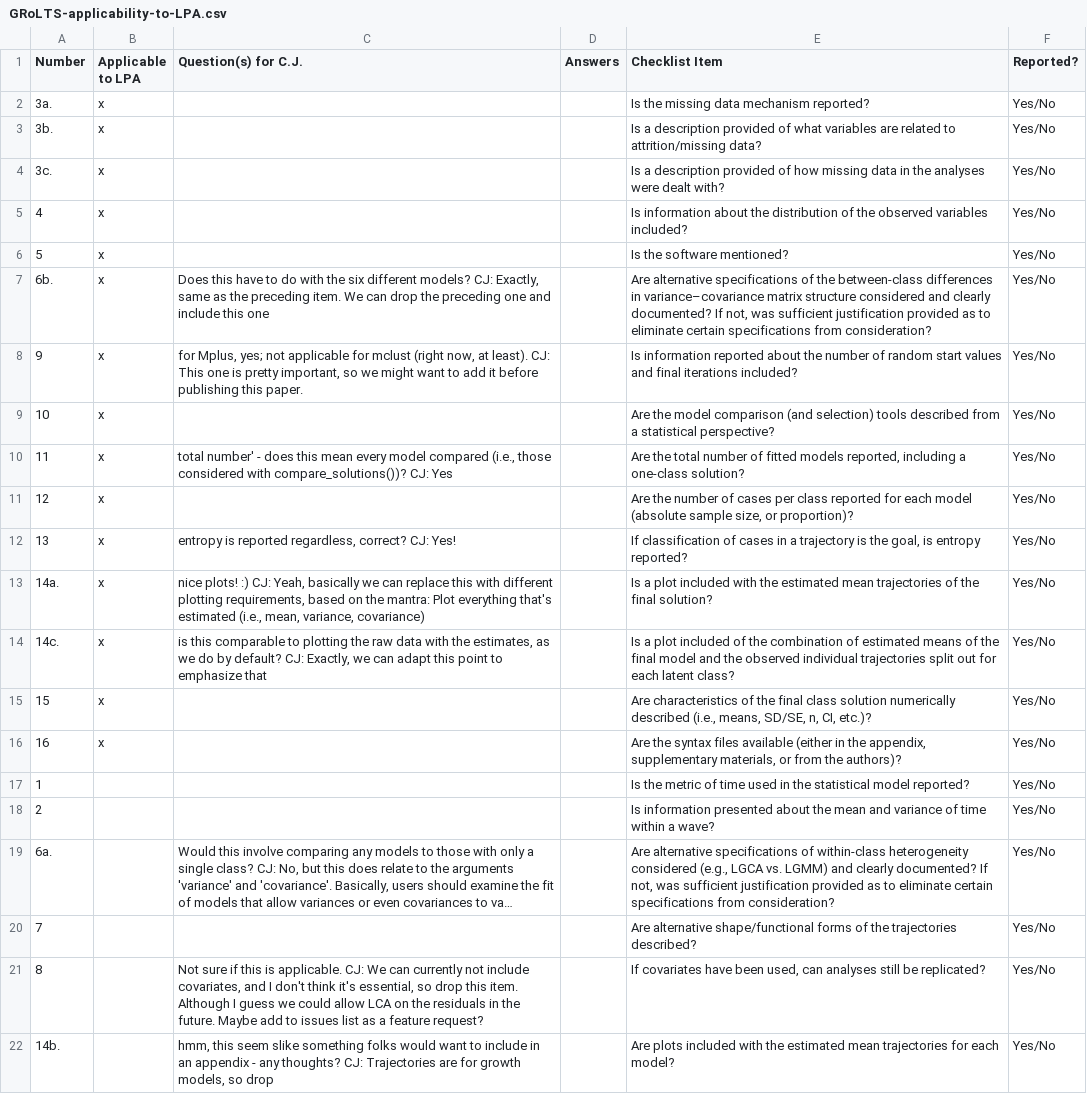
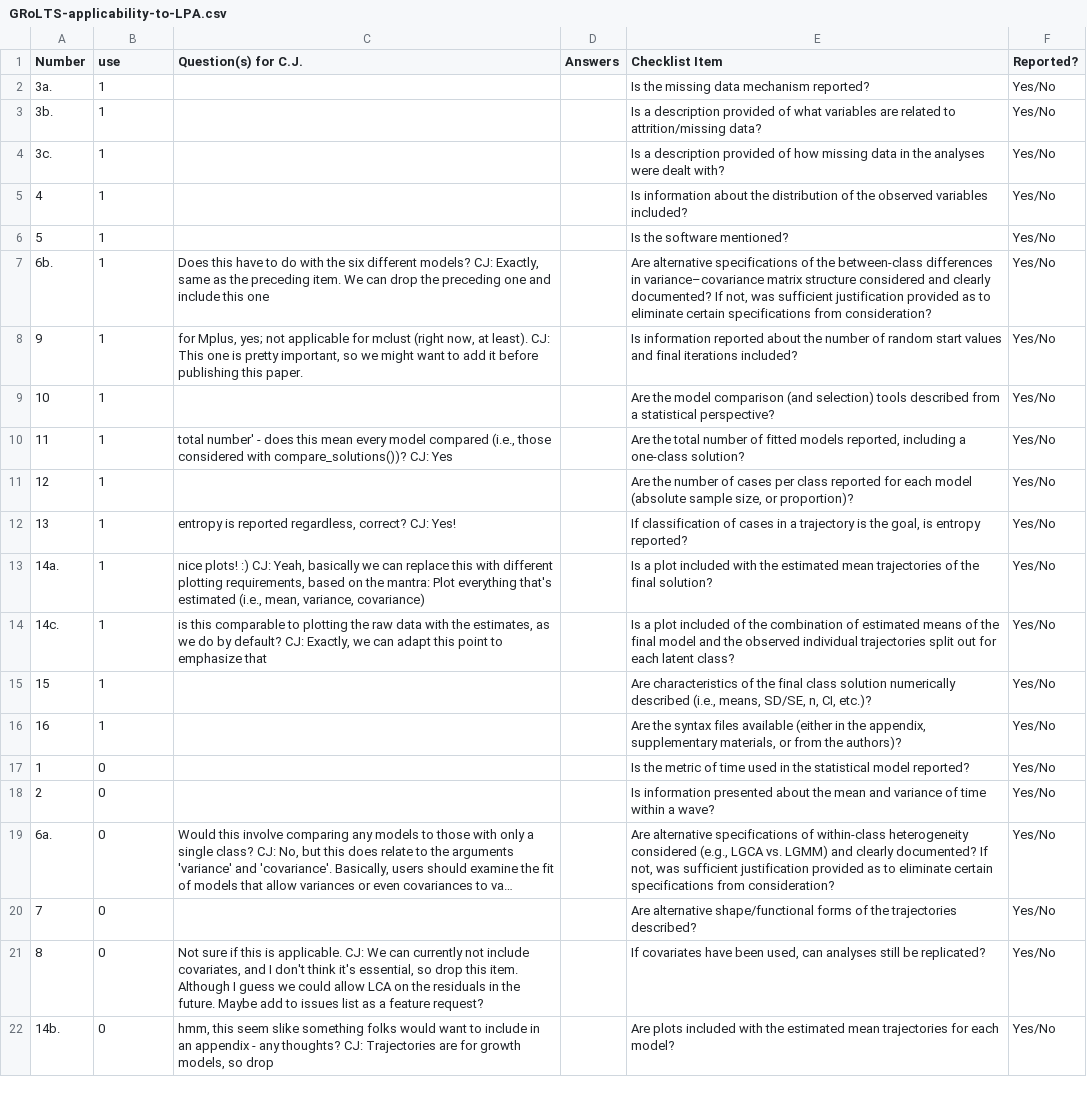
Before and after one commit to data-edu/tidylpa-paper, a CSV file: GRoLTS-applicability-to-LPA.csv, drawn as a sheet; long unchanged cells end in …; the diff names each change by its address in the sheet, - before the commit and + after, or states it on an @@ line.

Commit message:
update GRoLTS checklist and present in a table in the paper

```diff
--- a/GRoLTS-applicability-to-LPA.csv
+++ b/GRoLTS-applicability-to-LPA.csv
-B1: Applicable to LPA
+B1: use
-B2:B16 (use): x
+B2:B16 (use): 1
-B17:B22 (use): (empty)
+B17:B22 (use): 0
```
Also changed, not shown: 1 other file.
